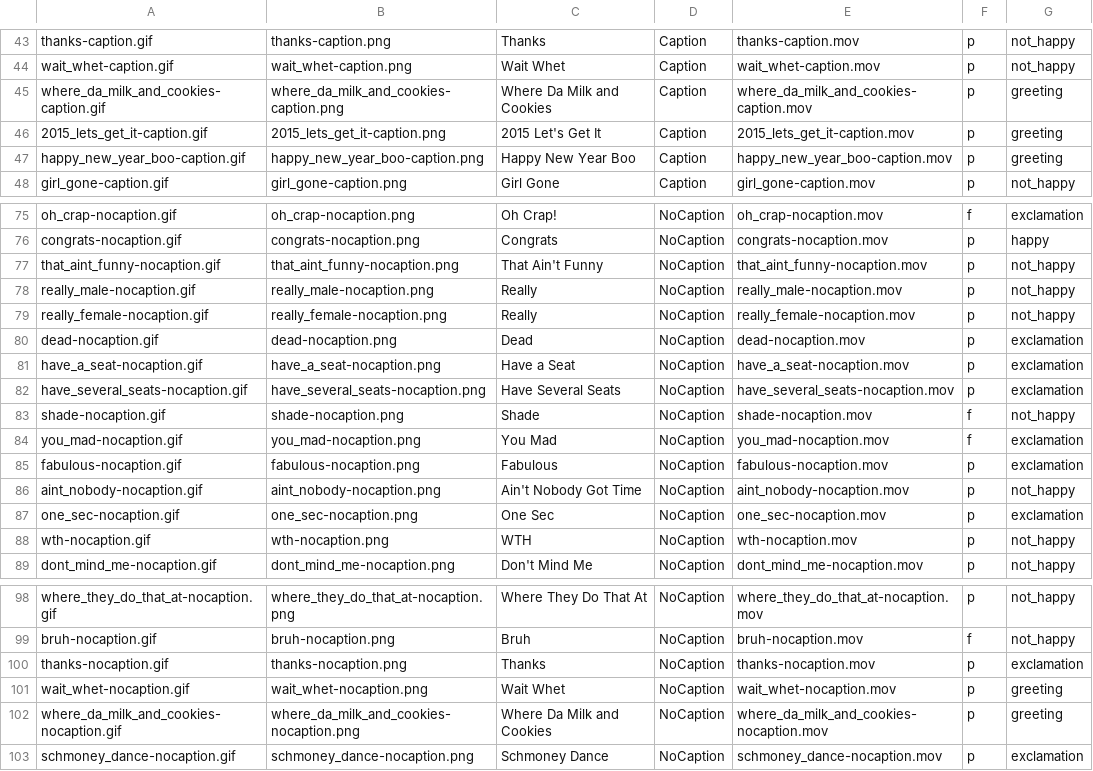
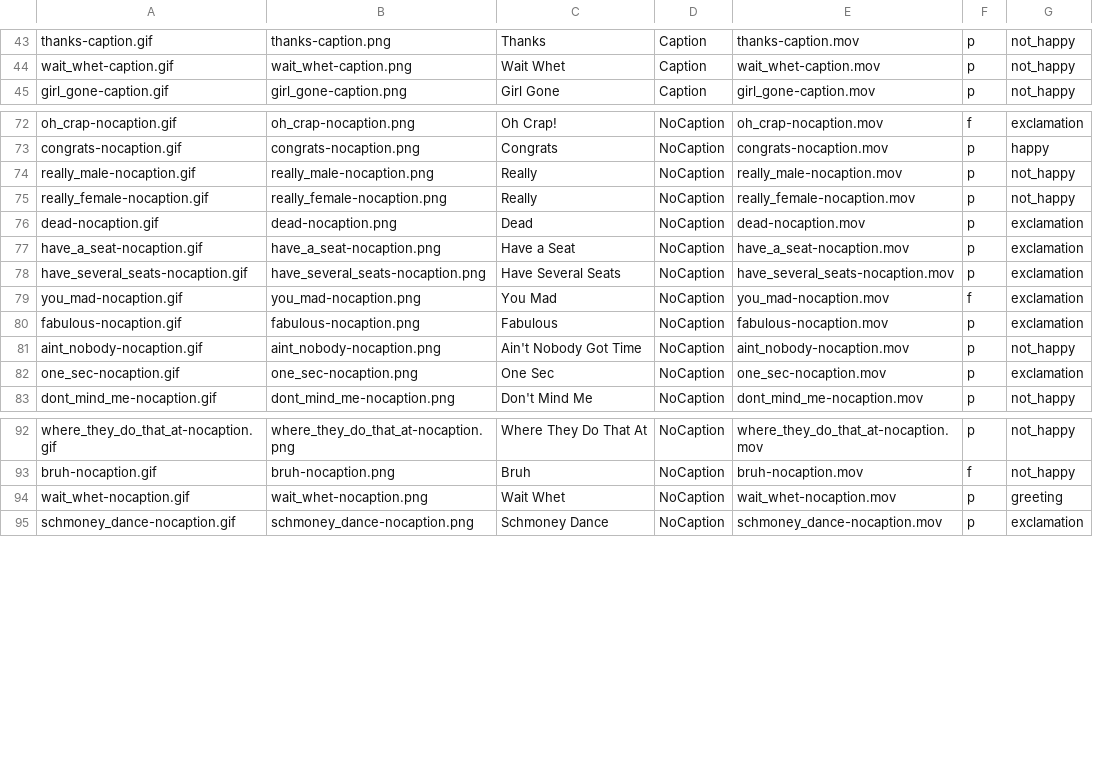
Before and after one commit to cosmicarrows/Eboticon-iOS, a CSV file: Eboticon1.2/eboticon_gifs.csv, drawn as a sheet; only a part is shown, gaps mark what is left out; the diff names each change by its address in the sheet, - before the commit and + after, or states it on an @@ line.

Commit message:
- Remove “lets get it 2015”, “where the milk and cookies”, “happy New year” - Remove “Thanks" No caption,  “Shade" No Caption, “WTH" No caption, "That Aint funny" no caption - reduce size of congrats-caption.mov, happy_birthday-caption.mov

```diff
--- a/Eboticon1.2/eboticon_gifs.csv
+++ b/Eboticon1.2/eboticon_gifs.csv
-row 45: where_da_milk_and_cookies-caption.gif | where_da_milk_and_cookies-caption.png | Where Da Milk and Cookies | Caption | where_da_milk_and_cookies-caption.mov | p | greeting
-row 46: 2015_lets_get_it-caption.gif | 2015_lets_get_it-caption.png | 2015 Let's Get It | Caption | 2015_lets_get_it-caption.mov | p | greeting
-row 47: happy_new_year_boo-caption.gif | happy_new_year_boo-caption.png | Happy New Year Boo | Caption | happy_new_year_boo-caption.mov | p | greeting
-row 77: that_aint_funny-nocaption.gif | that_aint_funny-nocaption.png | That Ain't Funny | NoCaption | that_aint_funny-nocaption.mov | p | not_happy
-row 83: shade-nocaption.gif | shade-nocaption.png | Shade | NoCaption | shade-nocaption.mov | f | not_happy
-row 88: wth-nocaption.gif | wth-nocaption.png | WTH | NoCaption | wth-nocaption.mov | p | not_happy
-row 100: thanks-nocaption.gif | thanks-nocaption.png | Thanks | NoCaption | thanks-nocaption.mov | p | exclamation
-row 102: where_da_milk_and_cookies-nocaption.gif | where_da_milk_and_cookies-nocaption.png | Where Da Milk and Cookies | NoCaption | where_da_milk_and_cookies-nocaption.mov | p | greeting
```
Also changed, not shown: 25 other files.
